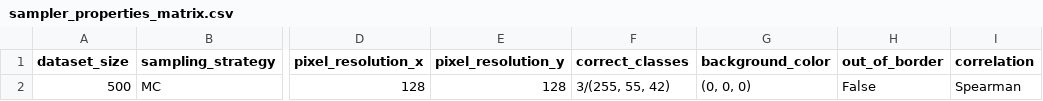
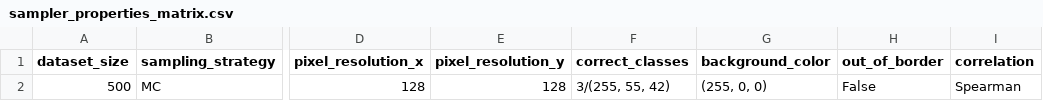
Before and after one commit to GDelCorso/NA_DAtabase, a CSV file: example_database_1/sampler_properties_matrix.csv, drawn as a sheet; only a part is shown, gaps mark what is left out; the diff names each change by its address in the sheet, - before the commit and + after, or states it on an @@ line.

```diff
--- a/example_database_1/sampler_properties_matrix.csv
+++ b/example_database_1/sampler_properties_matrix.csv
-G2 (background_color): (0, 0, 0)
+G2 (background_color): (255, 0, 0)
```
Also changed, not shown: 6 other files.
